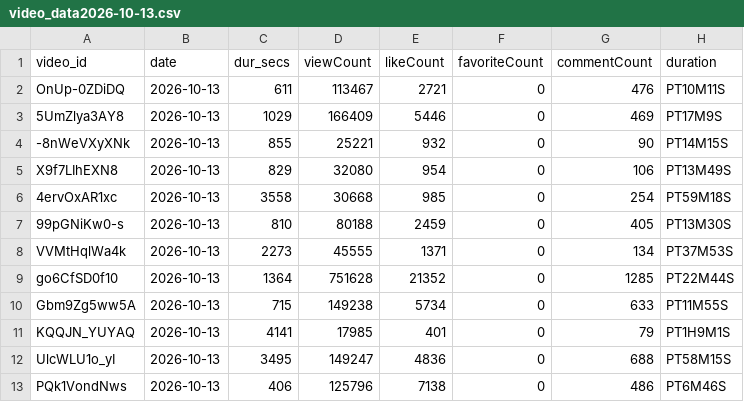
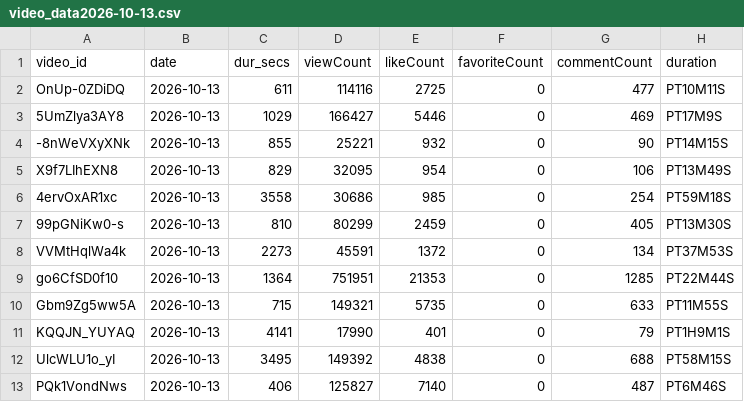
Before and after one commit to D-Stokes/SBLWatch, a CSV file: output/video_data2026-10-13.csv, drawn as a sheet; only a part is shown; the diff names each change by its address in the sheet, - before the commit and + after, or states it on an @@ line.

```diff
--- a/output/video_data2026-10-13.csv
+++ b/output/video_data2026-10-13.csv
-D2 (viewCount): 113467
+D2 (viewCount): 114116
-E2 (likeCount): 2721
+E2 (likeCount): 2725
-G2 (commentCount): 476
+G2 (commentCount): 477
-D3 (viewCount): 166409
+D3 (viewCount): 166427
-D5 (viewCount): 32080
+D5 (viewCount): 32095
-D6 (viewCount): 30668
+D6 (viewCount): 30686
-D7 (viewCount): 80188
+D7 (viewCount): 80299
-D8 (viewCount): 45555
+D8 (viewCount): 45591
-E8 (likeCount): 1371
+E8 (likeCount): 1372
-D9 (viewCount): 751628
+D9 (viewCount): 751951
-E9 (likeCount): 21352
+E9 (likeCount): 21353
-D10 (viewCount): 149238
+D10 (viewCount): 149321
-E10 (likeCount): 5734
+E10 (likeCount): 5735
-D11 (viewCount): 17985
+D11 (viewCount): 17990
-D12 (viewCount): 149247
+D12 (viewCount): 149392
-E12 (likeCount): 4836
+E12 (likeCount): 4838
-D13 (viewCount): 125796
+D13 (viewCount): 125827
-E13 (likeCount): 7138
+E13 (likeCount): 7140
-G13 (commentCount): 486
+G13 (commentCount): 487
```
